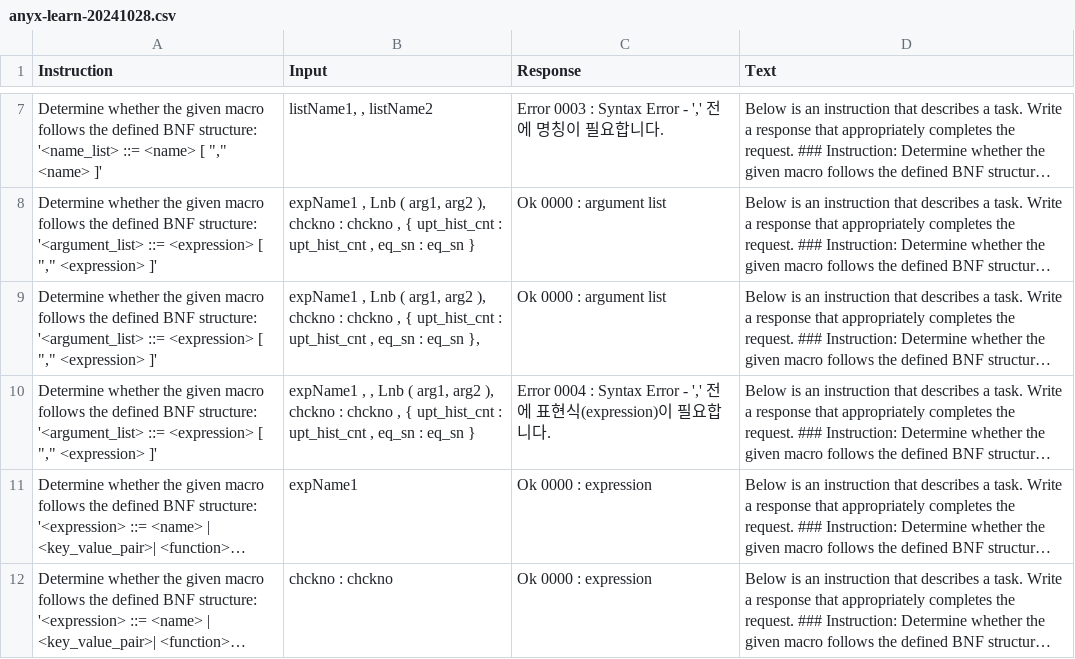
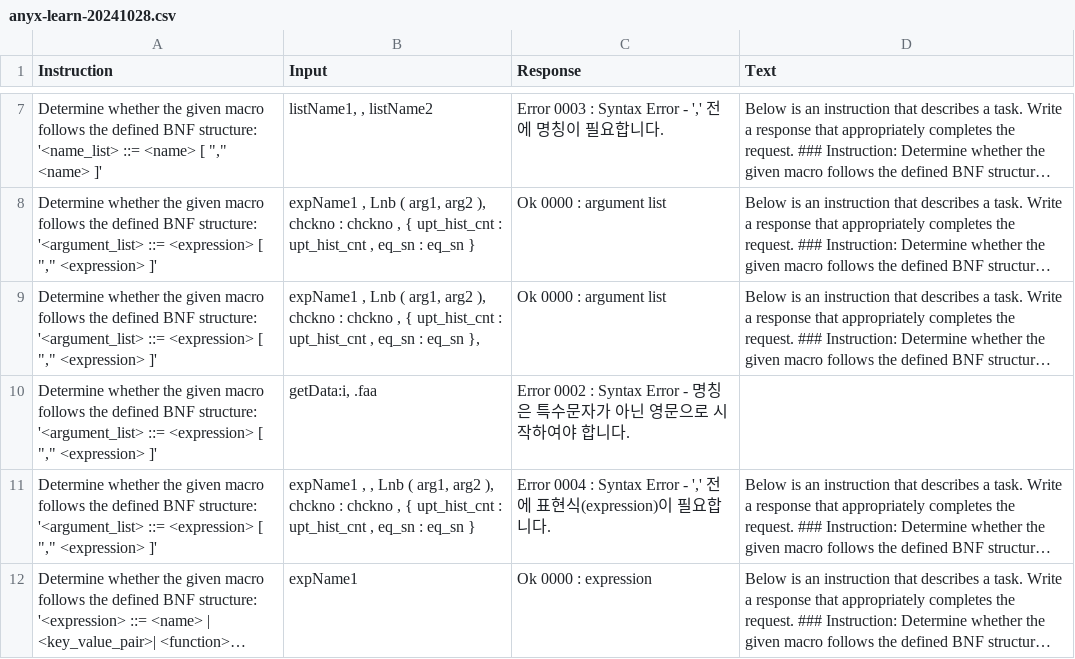
Before and after one commit to happy7dean/datas, a CSV file: anyx-learn-20241028.csv, drawn as a sheet; only a part is shown, gaps mark what is left out; the shorter side is filled out with more unchanged rows; long unchanged cells end in …; the diff names each change by its address in the sheet, - before the commit and + after, or states it on an @@ line.

Commit message:
추가

```diff
--- a/anyx-learn-20241028.csv
+++ b/anyx-learn-20241028.csv
+row 10: Determine whether the given macro follows the defined BNF structure: '<argument_list> ::= <expression> [ "," <expression> ]' | getData:i, .faa | Error 0002 : Syntax Error - 명칭은 특수문자가 아닌 영문으로 시작하여야 합니다.
```
